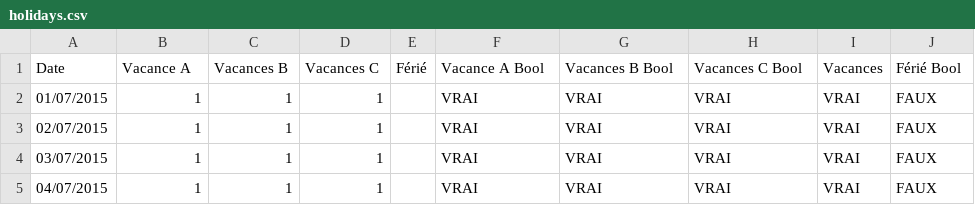
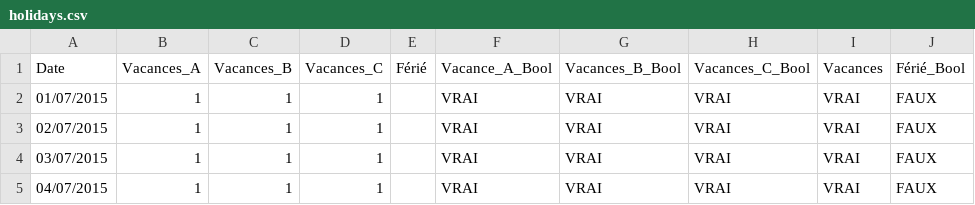
Before and after one commit to hastou/prediction_ml, a CSV file: data/holidays.csv, drawn as a sheet; only a part is shown.

```diff
--- a/data/holidays.csv
+++ b/data/holidays.csv
@@ -1,2 +1,2 @@
-Date;Vacance A;Vacances B;Vacances C;Férié;Vacance A Bool;Vacances B Bool;Vacances C Bool;Vacances;Férié Bool
+Date;Vacances_A;Vacances_B;Vacances_C;Férié;Vacance_A_Bool;Vacances_B_Bool;Vacances_C_Bool;Vacances;Férié_Bool
 01/07/2015;1;1;1;;VRAI;VRAI;VRAI;VRAI;FAUX
```
Also changed, not shown: 9 other files.
